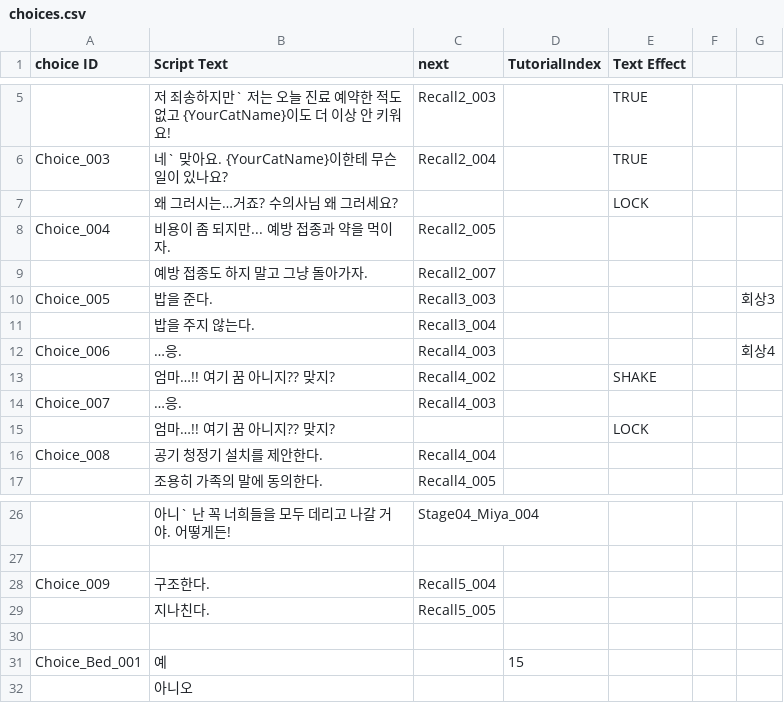
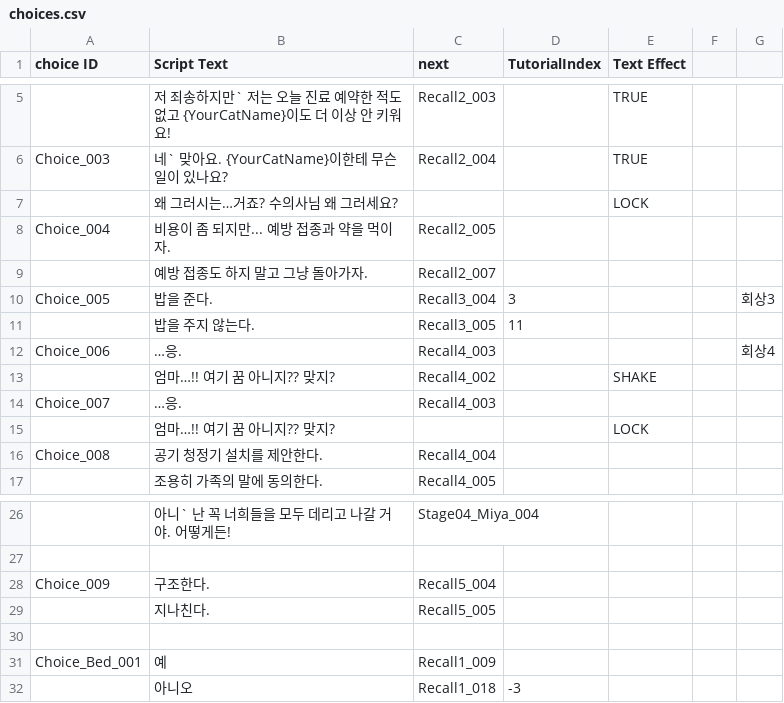
Before and after one commit to zen0113/FourFootsteps, a CSV file: Assets/Resources/Datas/choices.csv, drawn as a sheet; only a part is shown, gaps mark what is left out.

```diff
--- a/Assets/Resources/Datas/choices.csv
+++ b/Assets/Resources/Datas/choices.csv
@@ -9,4 +9,4 @@ Choice_004,비용이 좀 되지만... 예방 접종과 약을 먹이자.,Recall2
 ,예방 접종도 하지 말고 그냥 돌아가자.,Recall2_007,,,,
-Choice_005,밥을 준다.,Recall3_003,,,,회상3
-,밥을 주지 않는다.,Recall3_004,,,,
+Choice_005,밥을 준다.,Recall3_004,3,,,회상3
+,밥을 주지 않는다.,Recall3_005,11,,,
 Choice_006,…응.,Recall4_003,,,,회상4
@@ -30,3 +30,3 @@ Choice_009,구조한다.,Recall5_004,,,,
 ,,,,,,
-Choice_Bed_001,예,,15,,,
-,아니오,,,,,
+Choice_Bed_001,예,Recall1_009,,,,
+,아니오,Recall1_018,-3,,,
```
Also changed, not shown: Assets/Resources/Datas/conditions.csv, Assets/Resources/Datas/dialogues.csv, 12 other files.
